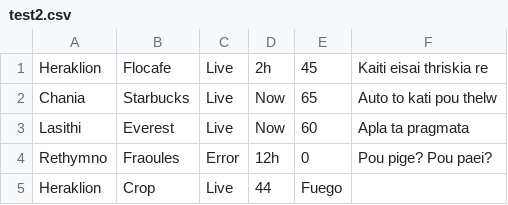
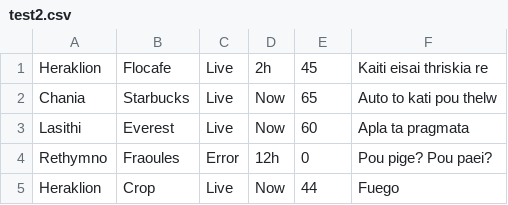
Before and after one commit to sfakakis/sfakakis.github.io, a CSV file: test2.csv, drawn as a sheet.

Commit message:
Update test2.csv

```diff
--- a/test2.csv
+++ b/test2.csv
@@ -4,2 +4,2 @@ Lasithi,Everest,Live,Now,60,Apla ta pragmata
 Rethymno,Fraoules,Error,12h,0,Pou pige? Pou paei?
-Heraklion,Crop,Live,44,Fuego
+Heraklion,Crop,Live,Now,44,Fuego
```
